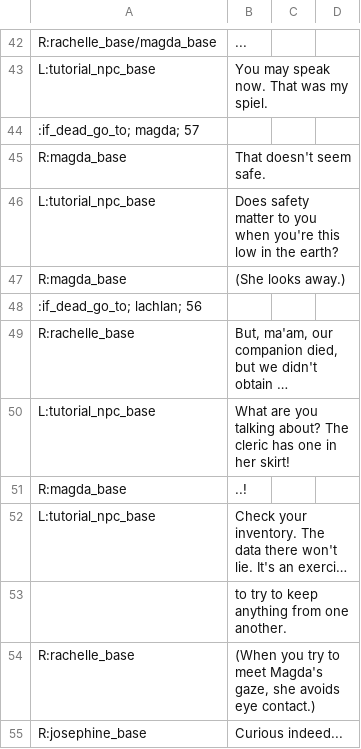
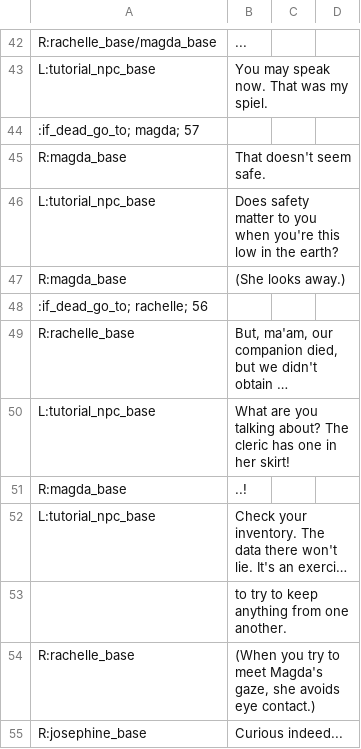
Before and after one commit to RajwolChapagain/RPG, a CSV file: assets/dialogues/level_1/tutorials/intro_tutorial.csv, drawn as a sheet; only a part is shown, gaps mark what is left out; long unchanged cells end in …; the diff names each change by its address in the sheet, - before the commit and + after, or states it on an @@ line.

Commit message:
Fix intro tutorial dialogue bug

```diff
--- a/assets/dialogues/level_1/tutorials/intro_tutorial.csv
+++ b/assets/dialogues/level_1/tutorials/intro_tutorial.csv
-A48: :if_dead_go_to; lachlan; 56
+A48: :if_dead_go_to; rachelle; 56
```
